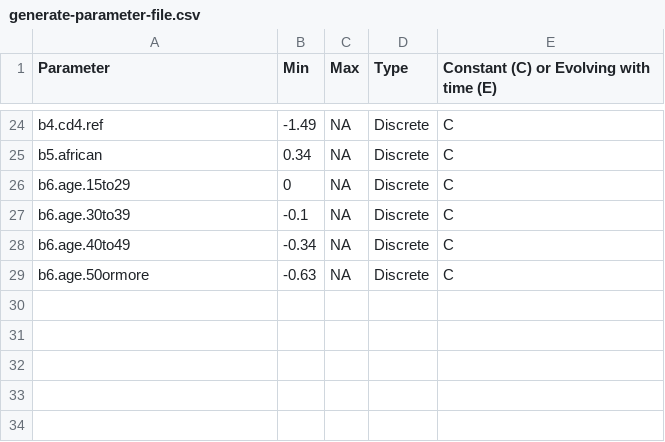
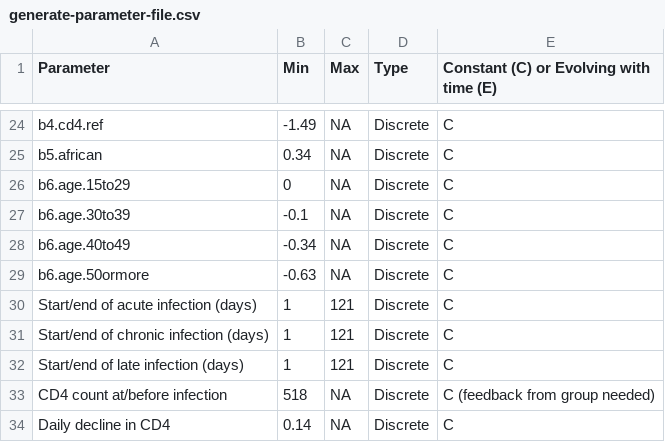
Before and after one commit to khanna7/BARS, a CSV file: transmission_model/r/generate-parameter-file.csv, drawn as a sheet; only a part is shown, gaps mark what is left out; the diff names each change by its address in the sheet, - before the commit and + after, or states it on an @@ line.

Commit message:
Update generate-parameter-file.csv
lengths of phases of infection

```diff
--- a/transmission_model/r/generate-parameter-file.csv
+++ b/transmission_model/r/generate-parameter-file.csv
+row 30: Start/end of acute infection (days) | 1 | 121 | Discrete | C
+row 31: Start/end of chronic infection (days) | 1 | 121 | Discrete | C
+row 32: Start/end of late infection (days) | 1 | 121 | Discrete | C
+row 33: CD4 count at/before infection | 518 | NA | Discrete | C (feedback from group needed)
+row 34: Daily decline in CD4 | 0.14 | NA | Discrete | C
```
